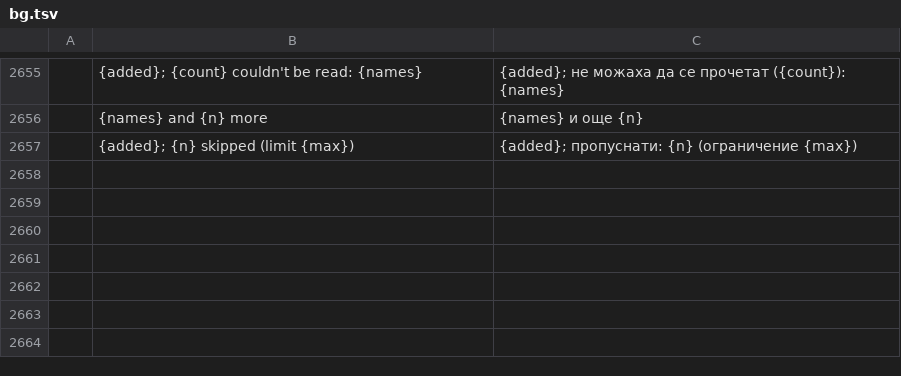
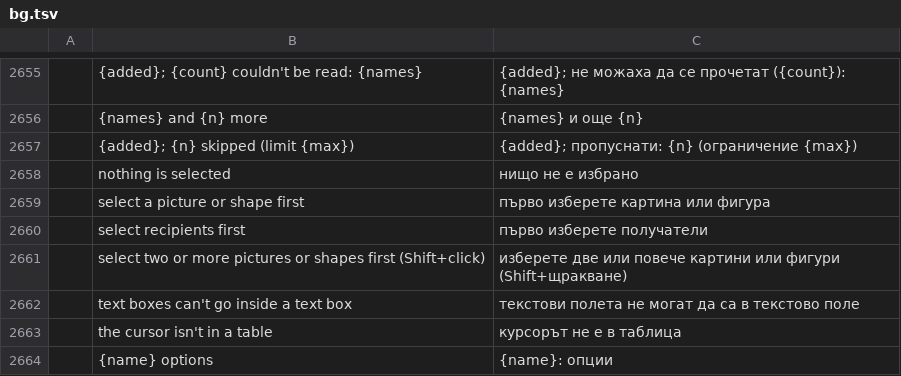
Before and after one commit to 0x-fork/wordcraft, a TSV file: crates/ui-egui/src/i18n/bg.tsv, drawn as a sheet; only a part is shown, gaps mark what is left out.

```diff
--- a/crates/ui-egui/src/i18n/bg.tsv
+++ b/crates/ui-egui/src/i18n/bg.tsv
@@ -2657 +2657,8 @@
 	{added}; {n} skipped (limit {max})	{added}; пропуснати: {n} (ограничение {max})
+	nothing is selected	нищо не е избрано
+	select a picture or shape first	първо изберете картина или фигура
+	select recipients first	първо изберете получатели
+	select two or more pictures or shapes first (Shift+click)	изберете две или повече картини или фигури (Shift+щракване)
+	text boxes can't go inside a text box	текстови полета не могат да са в текстово поле
+	the cursor isn't in a table	курсорът не е в таблица
+	{name} options	{name}: опции
```
Also changed, not shown: crates/ui-egui/src/i18n/hu.tsv, crates/ui-egui/src/i18n/it.tsv, 10 other files.
